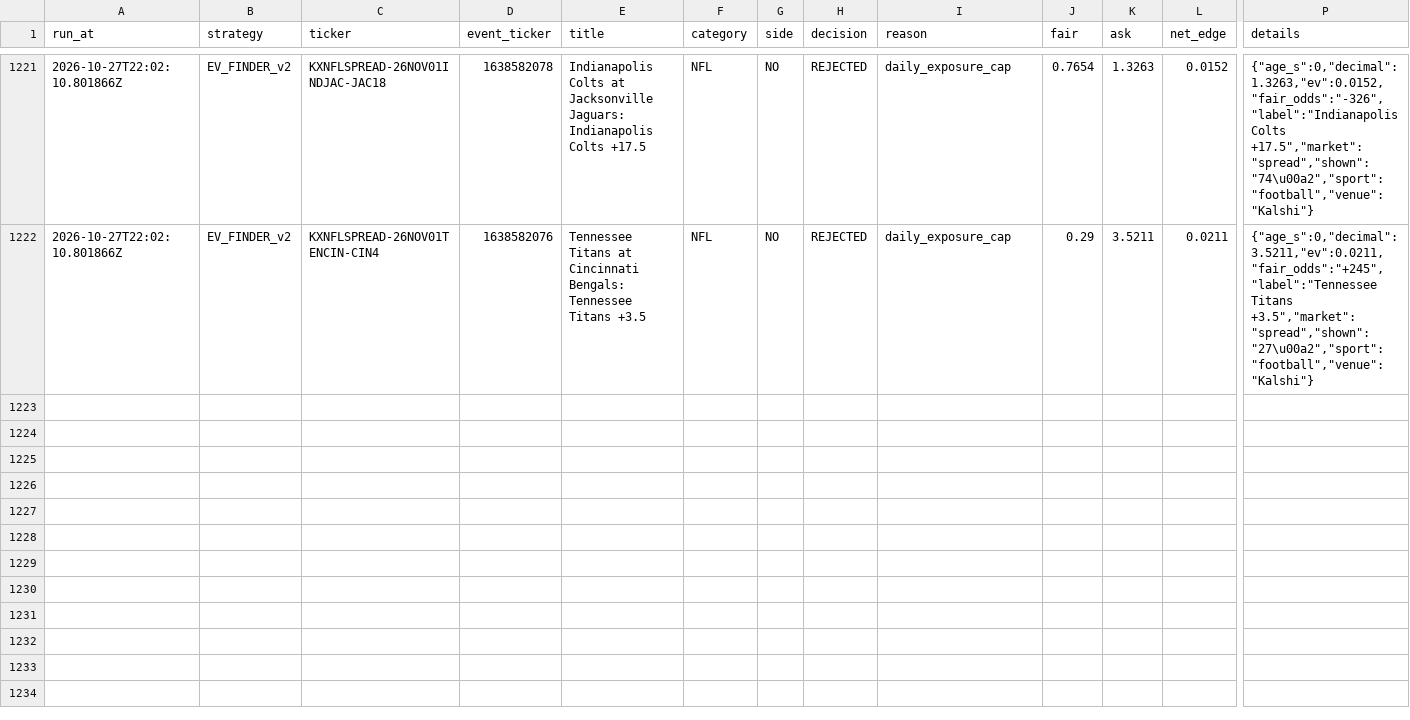
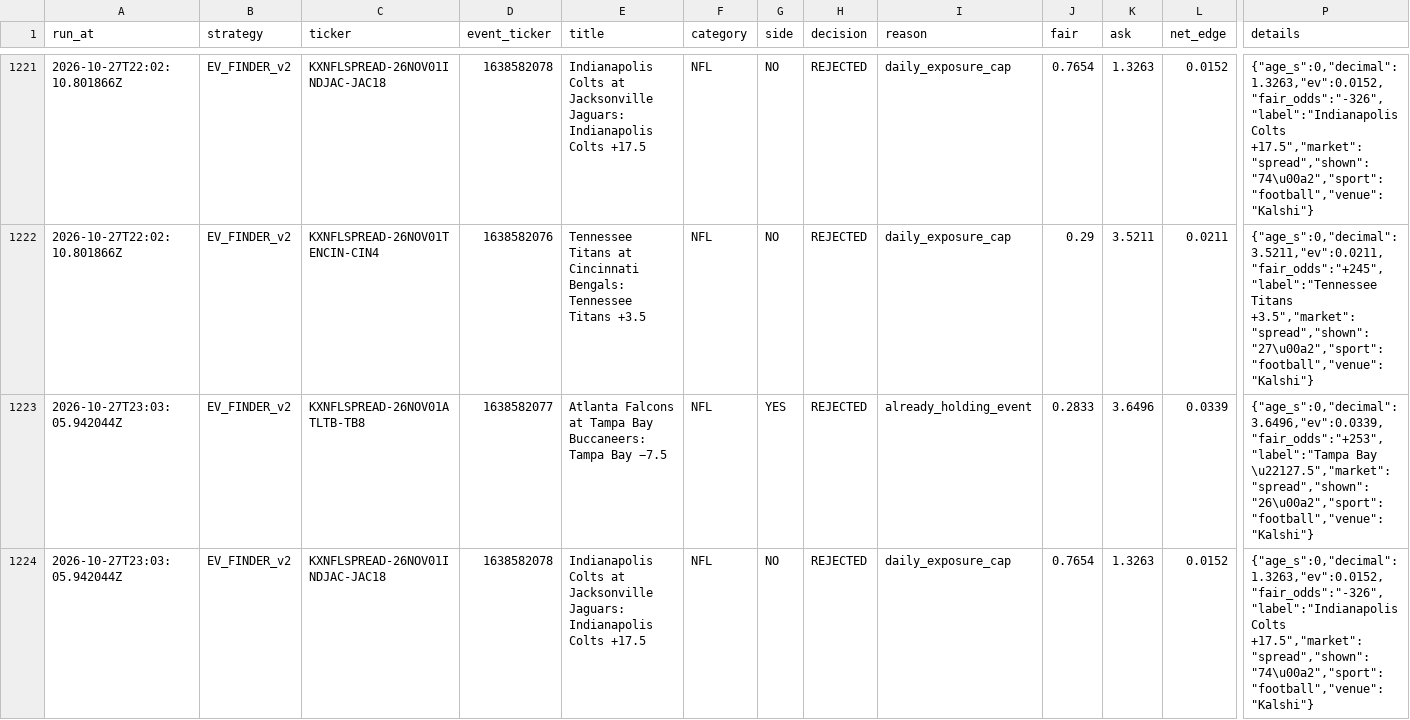
Before and after one commit to colebeasley10-glitch/pm-edge, a CSV file: research_lab/data/EV_FINDER_v2/candidates.csv, drawn as a sheet; only a part is shown, gaps mark what is left out; rows hold the shown columns only; the diff covers the shown part only; the diff names each change by its address in the sheet, - before the commit and + after, or states it on an @@ line.

Commit message:
Research Lab round [skip ci]

```diff
--- a/research_lab/data/EV_FINDER_v2/candidates.csv
+++ b/research_lab/data/EV_FINDER_v2/candidates.csv
+row 1223: 2026-10-27T23:03:05.942044Z | EV_FINDER_v2 | KXNFLSPREAD-26NOV01ATLTB-TB8 | 1638582077 | Atlanta Falcons at Tampa Bay Buccaneers: Tampa Bay −7.5 | NFL | YES | REJECTED | already_holding_event | 0.2833 | 3.6496 | 0.0339 | {"age_s":0,"decimal":3.6496,"ev":0.0339,"fair_odds":"+253","label":"Tampa Bay \u22127.5","market":"spread","shown":"26\u00a2","sport":"football","venue":"Kalshi"}
+row 1224: 2026-10-27T23:03:05.942044Z | EV_FINDER_v2 | KXNFLSPREAD-26NOV01INDJAC-JAC18 | 1638582078 | Indianapolis Colts at Jacksonville Jaguars: Indianapolis Colts +17.5 | NFL | NO | REJECTED | daily_exposure_cap | 0.7654 | 1.3263 | 0.0152 | {"age_s":0,"decimal":1.3263,"ev":0.0152,"fair_odds":"-326","label":"Indianapolis Colts +17.5","market":"spread","shown":"74\u00a2","sport":"football","venue":"Kalshi"}
```
Also changed, not shown: 2 added rows elsewhere in this file, research_lab/data/EV_FINDER_v2/positions.csv, research_lab/data/EV_FINDER_v3/positions.csv, 12 other files.
